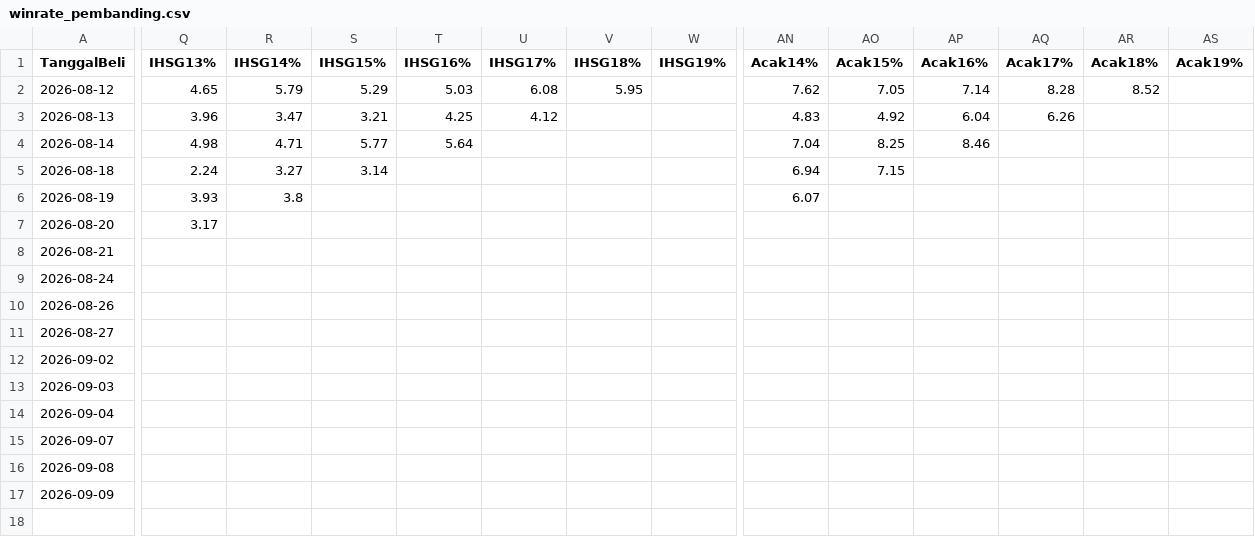
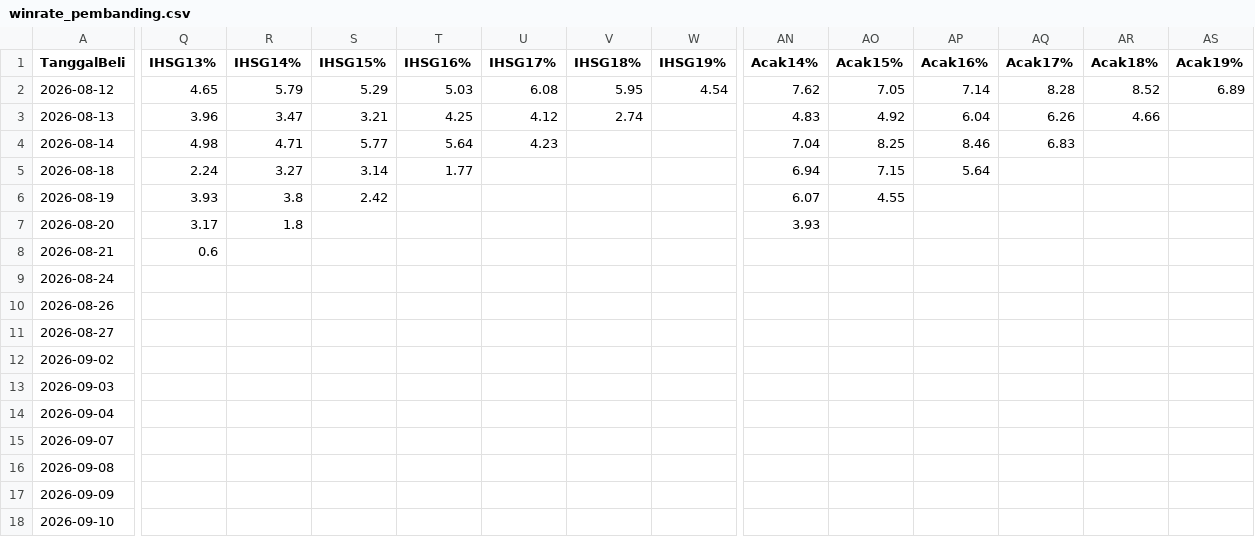
Before and after one commit to 2013tib-droid/Screening-Saham, a CSV file: hasil/winrate_pembanding.csv, drawn as a sheet; only a part is shown, gaps mark what is left out; rows hold the shown columns only; the diff covers the shown part only; the diff names each change by its address in the sheet, - before the commit and + after, or states it on an @@ line.

```diff
--- a/hasil/winrate_pembanding.csv
+++ b/hasil/winrate_pembanding.csv
-W2 (IHSG19%): (empty)
+W2 (IHSG19%): 4.54
-AS2 (Acak19%): (empty)
+AS2 (Acak19%): 6.89
-V3 (IHSG18%): (empty)
+V3 (IHSG18%): 2.74
-AR3 (Acak18%): (empty)
+AR3 (Acak18%): 4.66
-U4 (IHSG17%): (empty)
+U4 (IHSG17%): 4.23
-AQ4 (Acak17%): (empty)
+AQ4 (Acak17%): 6.83
-T5 (IHSG16%): (empty)
+T5 (IHSG16%): 1.77
-AP5 (Acak16%): (empty)
+AP5 (Acak16%): 5.64
-S6 (IHSG15%): (empty)
+S6 (IHSG15%): 2.42
-AO6 (Acak15%): (empty)
+AO6 (Acak15%): 4.55
-R7 (IHSG14%): (empty)
+R7 (IHSG14%): 1.8
-AN7 (Acak14%): (empty)
+AN7 (Acak14%): 3.93
-Q8 (IHSG13%): (empty)
+Q8 (IHSG13%): 0.6
+row 18: 2026-09-10
```
Also changed, not shown: 19 edited cells elsewhere in this file, hasil/riwayat_swing.csv, hasil/swing.csv, 10 other files.
